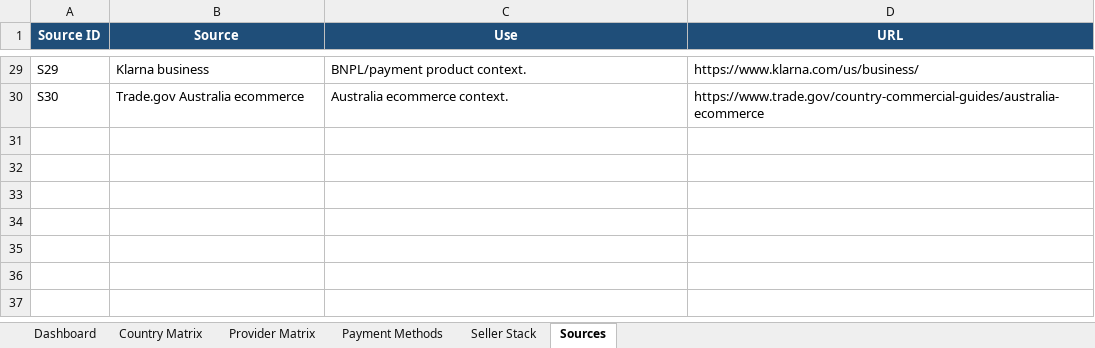
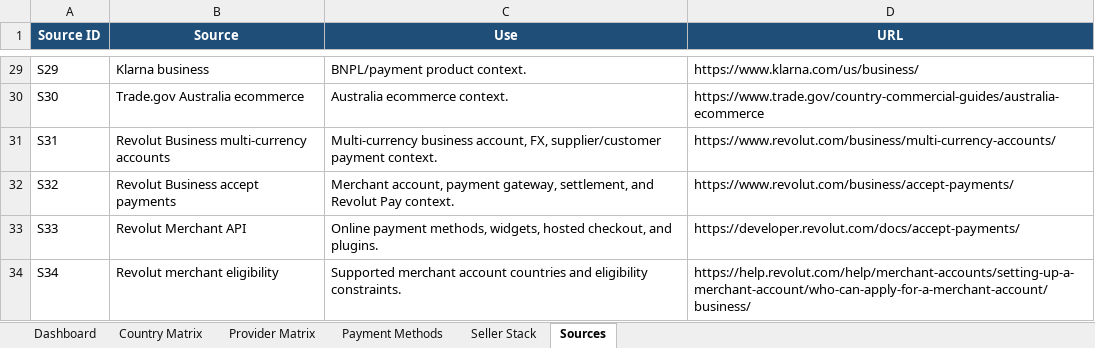
Before and after one commit to fredLuv/us-small-product-demand-finder, an Excel workbook: cross_border_ecommerce_payment_matrix.xlsx, sheet Sources, drawn as a sheet; only a part is shown, gaps mark what is left out; values as stored, in another font and other column widths than the file's, no borders; the diff names each change by its address in the sheet, - before the commit and + after, or states it on an @@ line.

Commit message:
Add Revolut to payment matrix

```diff
--- a/cross_border_ecommerce_payment_matrix.xlsx (sheet Sources)
+++ b/cross_border_ecommerce_payment_matrix.xlsx (sheet Sources)
+row 31: S31 | Revolut Business multi-currency accounts | Multi-currency business account, FX, supplier/customer payment context. | https://www.revolut.com/business/multi-currency-accounts/
+row 32: S32 | Revolut Business accept payments | Merchant account, payment gateway, settlement, and Revolut Pay context. | https://www.revolut.com/business/accept-payments/
+row 33: S33 | Revolut Merchant API | Online payment methods, widgets, hosted checkout, and plugins. | https://developer.revolut.com/docs/accept-payments/
+row 34: S34 | Revolut merchant eligibility | Supported merchant account countries and eligibility constraints. | https://help.revolut.com/help/merchant-accounts/setting-up-a-merchant-account/who-can-apply-for-a-merchant-account/business/
```
Also changed, not shown: sheet Country Matrix, sheet Provider Matrix, sheet Dashboard, sheet Payment Methods, sheet Seller Stack, charts or pictures, 2 other files.
